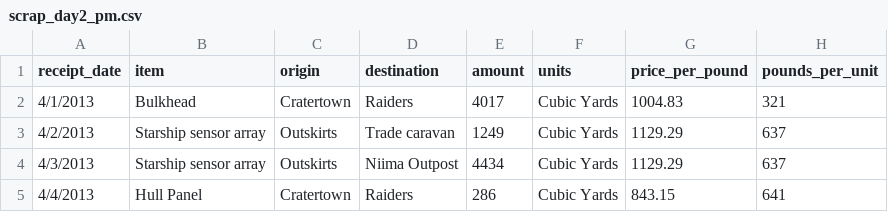
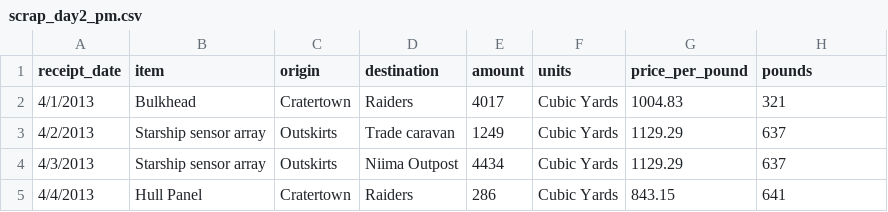
Before and after one commit to tidy-MN/R-Camp-starwars, a CSV file: content/page/scrap_day2_pm.csv, drawn as a sheet; only a part is shown.

```diff
--- a/content/page/scrap_day2_pm.csv
+++ b/content/page/scrap_day2_pm.csv
@@ -1,2 +1,2 @@
-receipt_date,item,origin,destination,amount,units,price_per_pound,pounds_per_unit
+receipt_date,item,origin,destination,amount,units,price_per_pound,pounds
 4/1/2013,Bulkhead,Cratertown,Raiders,4017,Cubic Yards,1004.83,321
```
Also changed, not shown: 15 other files.
